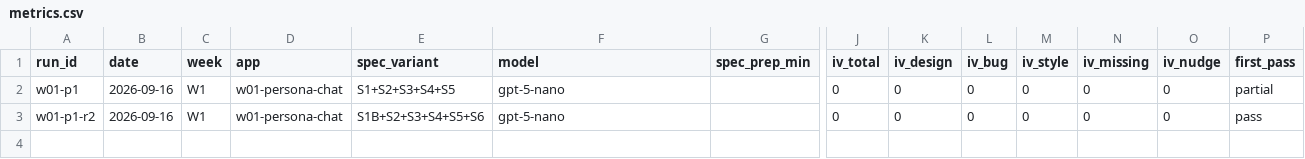
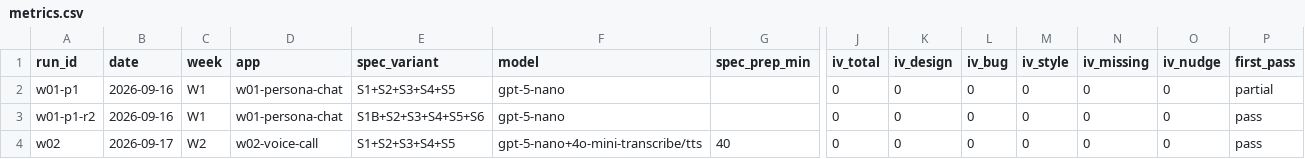
Before and after one commit to jiyeonLeeLuda/ai-app-factory, a CSV file: factory/metrics.csv, drawn as a sheet; only a part is shown, gaps mark what is left out; rows hold the shown columns only; the diff names each change by its address in the sheet, - before the commit and + after, or states it on an @@ line.

```diff
--- a/factory/metrics.csv
+++ b/factory/metrics.csv
+row 4: w02 | 2026-09-17 | W2 | w02-voice-call | S1+S2+S3+S4+S5 | gpt-5-nano+4o-mini-transcribe/tts | 40 | 0 | 0 | 0 | 0 | 0 | 0 | pass
```
Also changed, not shown: 43 other files.
